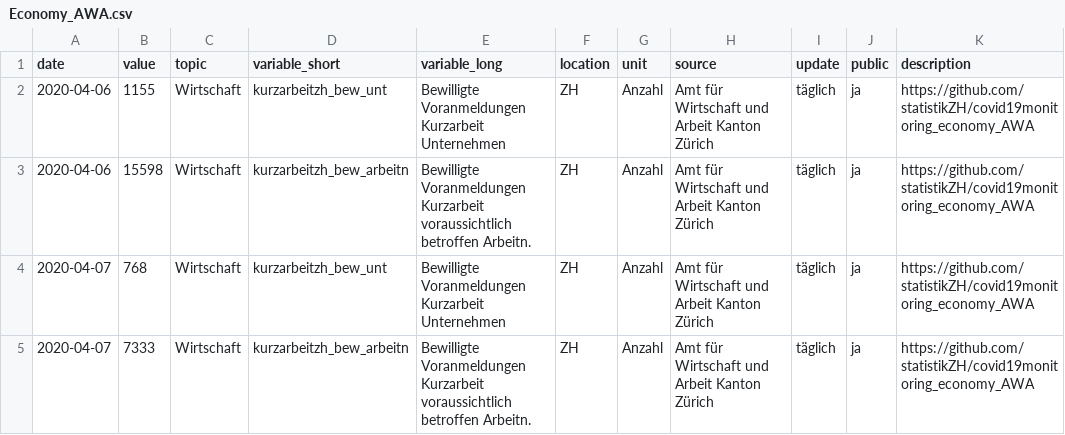
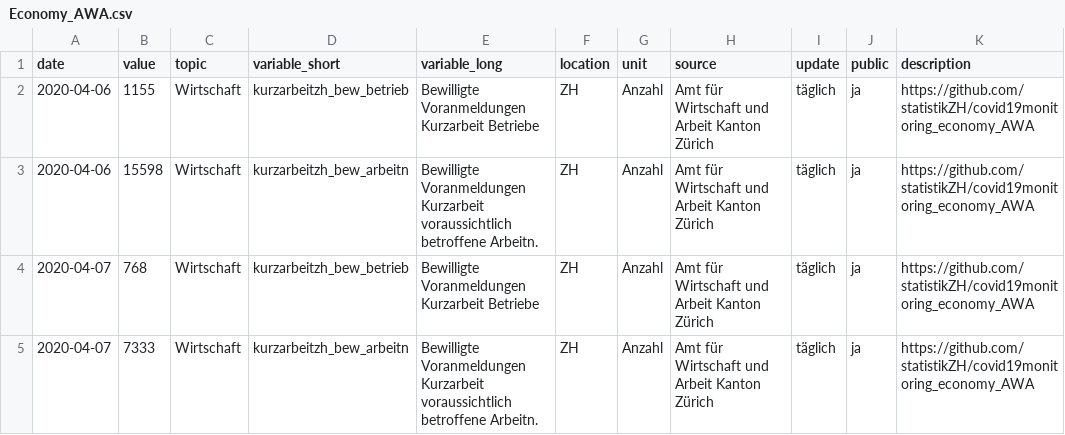
Before and after one commit to statistikZH/covid19monitoring_economy_AWA, a CSV file: Economy_AWA.csv, drawn as a sheet.

Commit message:
Präzisierung der Begrifflichkeiten (Betrieb anstatt Unternehmen)

```diff
--- a/Economy_AWA.csv
+++ b/Economy_AWA.csv
@@ -1,5 +1,5 @@
 "date","value","topic","variable_short","variable_long","location","unit","source","update","public","description"
-2020-04-06,1155,"Wirtschaft","kurzarbeitzh_bew_unt","Bewilligte Voranmeldungen Kurzarbeit Unternehmen","ZH","Anzahl","Amt für Wirtschaft und Arbeit Kanton Zürich","täglich","ja","https://github.com/statistikZH/covid19monitoring_economy_AWA"
-2020-04-06,15598,"Wirtschaft","kurzarbeitzh_bew_arbeitn","Bewilligte Voranmeldungen Kurzarbeit voraussichtlich betroffen Arbeitn.","ZH","Anzahl","Amt für Wirtschaft und Arbeit Kanton Zürich","täglich","ja","https://github.com/statistikZH/covid19monitoring_economy_AWA"
-2020-04-07,768,"Wirtschaft","kurzarbeitzh_bew_unt","Bewilligte Voranmeldungen Kurzarbeit Unternehmen","ZH","Anzahl","Amt für Wirtschaft und Arbeit Kanton Zürich","täglich","ja","https://github.com/statistikZH/covid19monitoring_economy_AWA"
-2020-04-07,7333,"Wirtschaft","kurzarbeitzh_bew_arbeitn","Bewilligte Voranmeldungen Kurzarbeit voraussichtlich betroffen Arbeitn.","ZH","Anzahl","Amt für Wirtschaft und Arbeit Kanton Zürich","täglich","ja","https://github.com/statistikZH/covid19monitoring_economy_AWA"
+2020-04-06,1155,"Wirtschaft","kurzarbeitzh_bew_betrieb","Bewilligte Voranmeldungen Kurzarbeit Betriebe","ZH","Anzahl","Amt für Wirtschaft und Arbeit Kanton Zürich","täglich","ja","https://github.com/statistikZH/covid19monitoring_economy_AWA"
+2020-04-06,15598,"Wirtschaft","kurzarbeitzh_bew_arbeitn","Bewilligte Voranmeldungen Kurzarbeit voraussichtlich betroffene Arbeitn.","ZH","Anzahl","Amt für Wirtschaft und Arbeit Kanton Zürich","täglich","ja","https://github.com/statistikZH/covid19monitoring_economy_AWA"
+2020-04-07,768,"Wirtschaft","kurzarbeitzh_bew_betrieb","Bewilligte Voranmeldungen Kurzarbeit Betriebe","ZH","Anzahl","Amt für Wirtschaft und Arbeit Kanton Zürich","täglich","ja","https://github.com/statistikZH/covid19monitoring_economy_AWA"
+2020-04-07,7333,"Wirtschaft","kurzarbeitzh_bew_arbeitn","Bewilligte Voranmeldungen Kurzarbeit voraussichtlich betroffene Arbeitn.","ZH","Anzahl","Amt für Wirtschaft und Arbeit Kanton Zürich","täglich","ja","https://github.com/statistikZH/covid19monitoring_economy_AWA"
```
Also changed, not shown: 2 other files.
